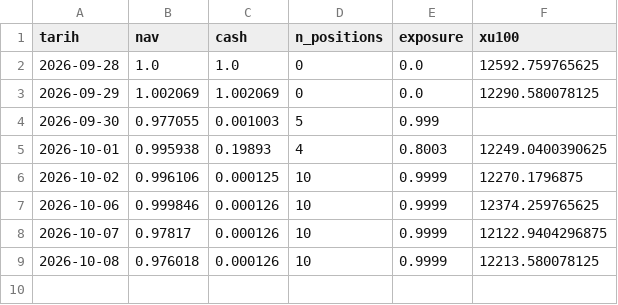
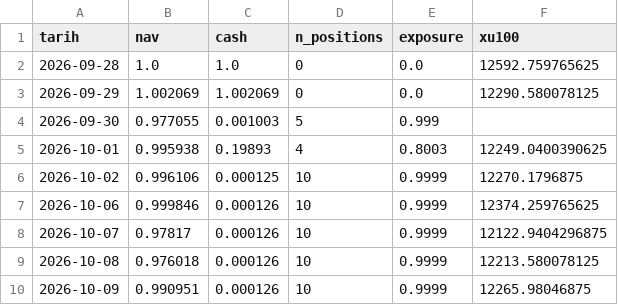
Before and after one commit to evsayar33-oss/bist_orderflow_quant, a CSV file: data/nav.csv, drawn as a sheet.

```diff
--- a/data/nav.csv
+++ b/data/nav.csv
@@ -9 +9,2 @@ tarih,nav,cash,n_positions,exposure,xu100
 2026-10-08,0.976018,0.000126,10,0.9999,12213.580078125
+2026-10-09,0.990951,0.000126,10,0.9999,12265.98046875
```
Also changed, not shown: 2 other files.
